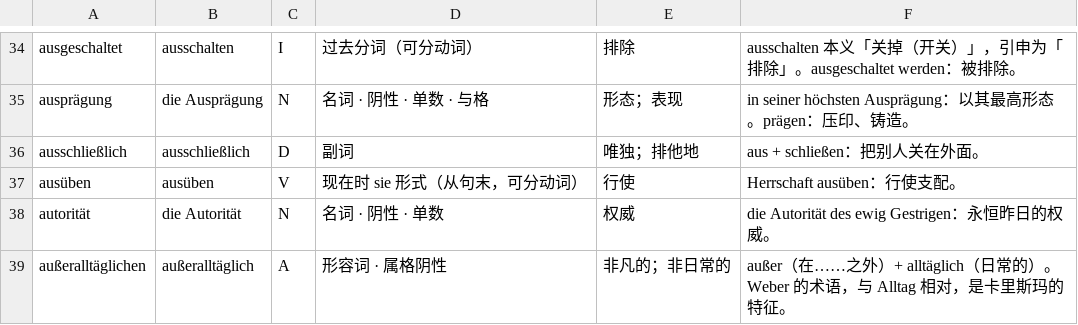
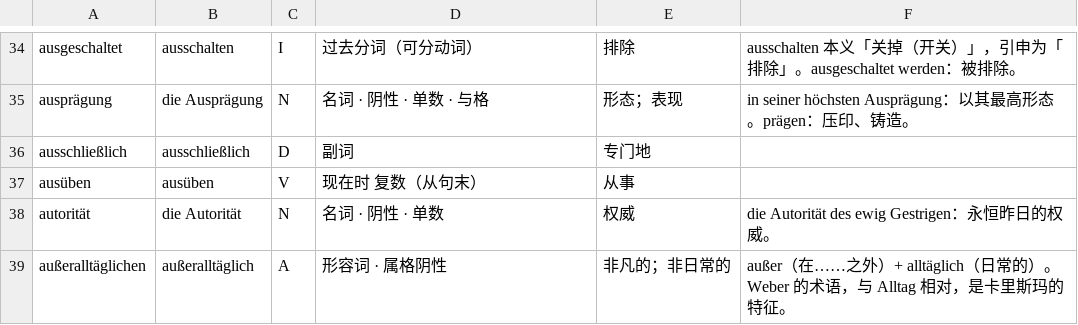
Before and after one commit to letsEstel/lesepult, a TSV file: books/weber-politik/lexicon/01-a-d.tsv, drawn as a sheet; only a part is shown, gaps mark what is left out.

```diff
--- a/books/weber-politik/lexicon/01-a-d.tsv
+++ b/books/weber-politik/lexicon/01-a-d.tsv
@@ -35,4 +35,4 @@ ausgeschaltet|ausschalten|I|过去分词（可分动词）|排除|ausschalten
 ausprägung|die Ausprägung|N|名词 · 阴性 · 单数 · 与格|形态；表现|in seiner höchsten Ausprägung：以其最高形态。prägen：压印、铸造。
-ausschließlich|ausschließlich|D|副词|唯独；排他地|aus + schließen：把别人关在外面。
-ausüben|ausüben|V|现在时 sie 形式（从句末，可分动词）|行使|Herrschaft ausüben：行使支配。
+ausschließlich|ausschließlich|D|副词|专门地|
+ausüben|ausüben|V|现在时 复数（从句末）|从事|
 autorität|die Autorität|N|名词 · 阴性 · 单数|权威|die Autorität des ewig Gestrigen：永恒昨日的权威。
```
Also changed, not shown: books/weber-politik/lexicon/05-k2.tsv, 9 other files.
